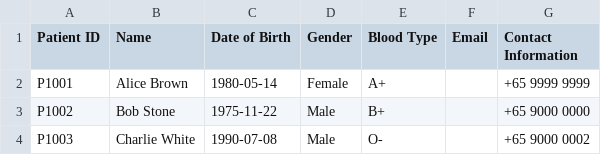
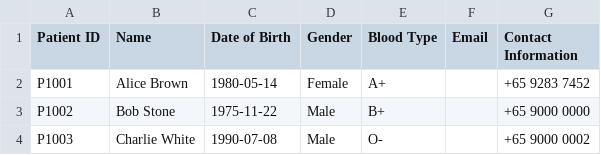
Before and after one commit to blueetfm/SC2002_2.0, a CSV file: data/Patient_List.csv, drawn as a sheet; the diff names each change by its address in the sheet, - before the commit and + after, or states it on an @@ line.

```diff
--- a/data/Patient_List.csv
+++ b/data/Patient_List.csv
-G2 (Contact Information): +65 9999 9999
+G2 (Contact Information): +65 9283 7452
```
Also changed, not shown: data/MedicalRecord_List.csv, data/TimeSlots.csv, 10 other files.
